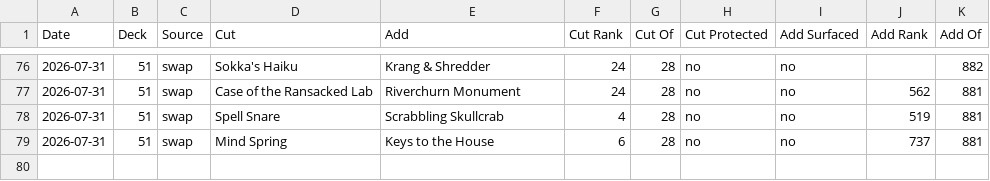
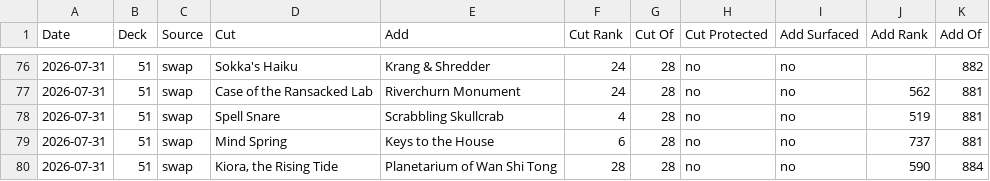
Before and after one commit to robinchoudhuryums/mtga, a CSV file: recommendations.csv, drawn as a sheet; only a part is shown, gaps mark what is left out.

```diff
--- a/recommendations.csv
+++ b/recommendations.csv
@@ -79 +79,2 @@ Date,Deck,Source,Cut,Add,Cut Rank,Cut Of,Cut Protected,Add Surfaced,Add Rank,Add
 2026-07-31,51,swap,Mind Spring,Keys to the House,6,28,no,no,737,881
+2026-07-31,51,swap,"Kiora, the Rising Tide",Planetarium of Wan Shi Tong,28,28,no,no,590,884
```
Also changed, not shown: 1 other file.
